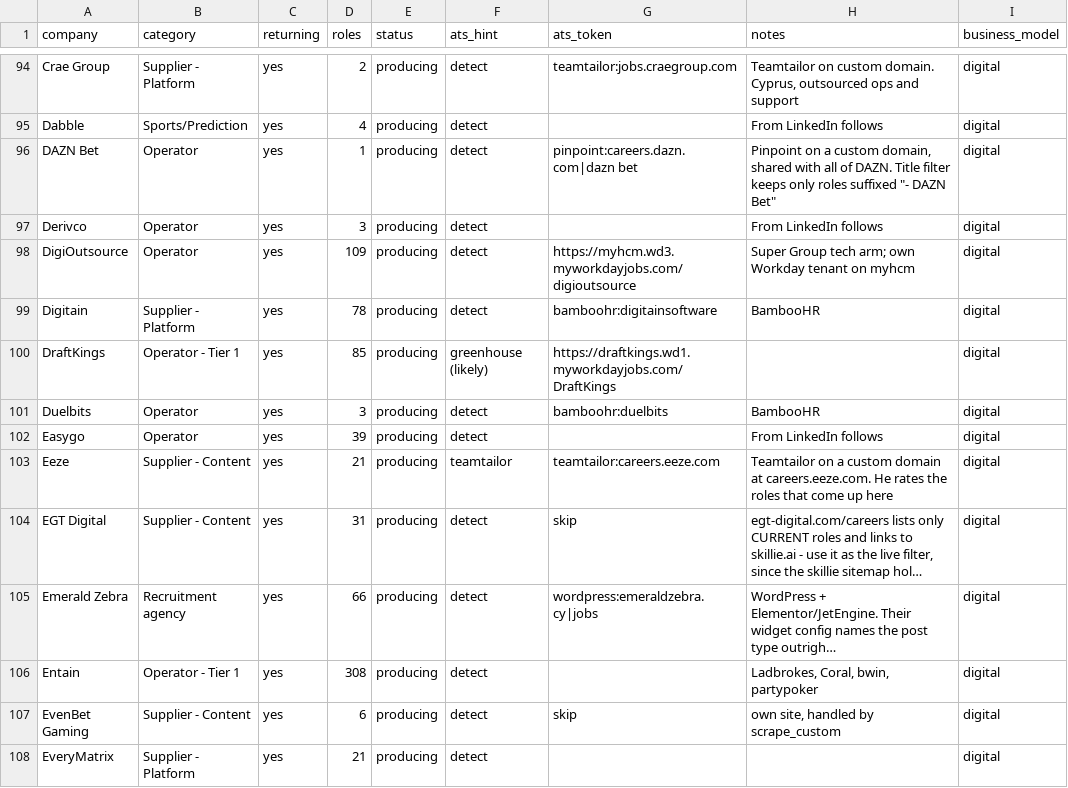
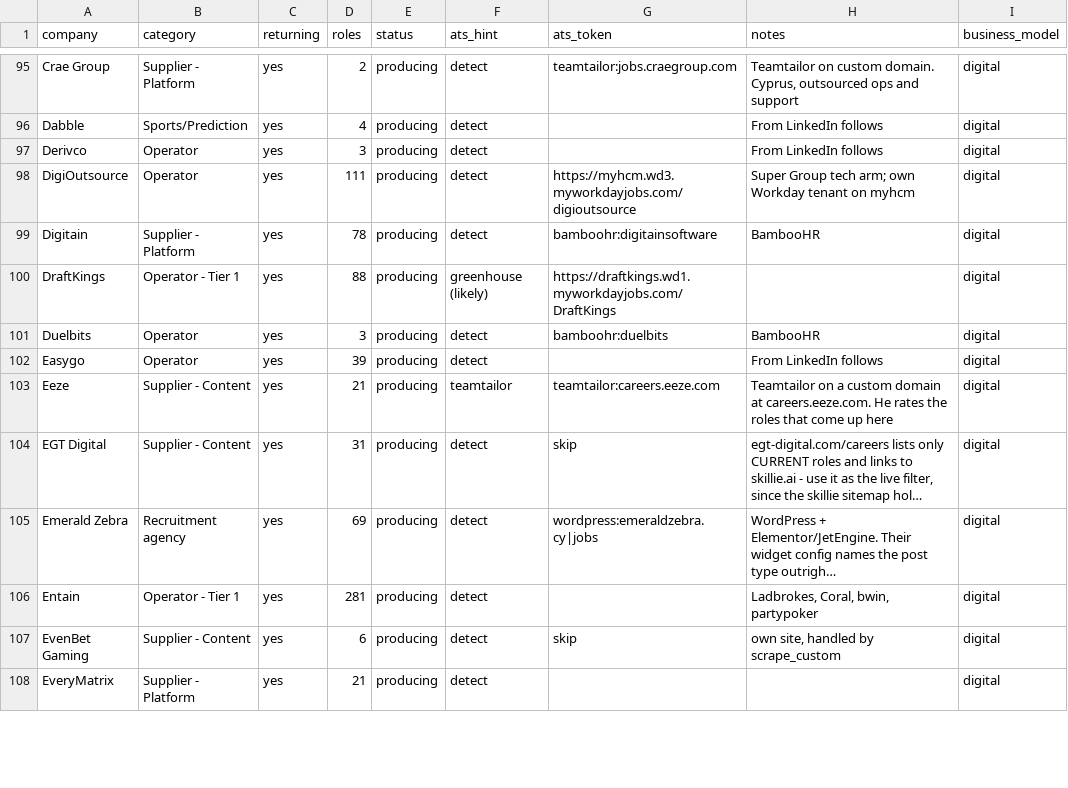
Before and after one commit to cram-co/role-radar, a CSV file: companies.csv, drawn as a sheet; only a part is shown, gaps mark what is left out; long unchanged cells end in …; removed rows and columns are numbered as before the commit, all else as after; the diff covers the shown part only; the diff names each change by its address in the sheet, - before the commit and + after, or states it on an @@ line.

```diff
--- a/companies.csv
+++ b/companies.csv
-row 96: DAZN Bet | Operator | yes | 1 | producing | detect | pinpoint:careers.dazn.com|dazn bet | Pinpoint on a custom domain, shared with all of DAZN. Title filter keeps only roles suffixed "- DAZN Bet" | digital
-D98 (roles): 109
+D98 (roles): 111
-D100 (roles): 85
+D100 (roles): 88
-D105 (roles): 66
+D105 (roles): 69
-D106 (roles): 308
+D106 (roles): 281
```
Also changed, not shown: 1 added row and 54 edited cells elsewhere in this file, 2 other files.
